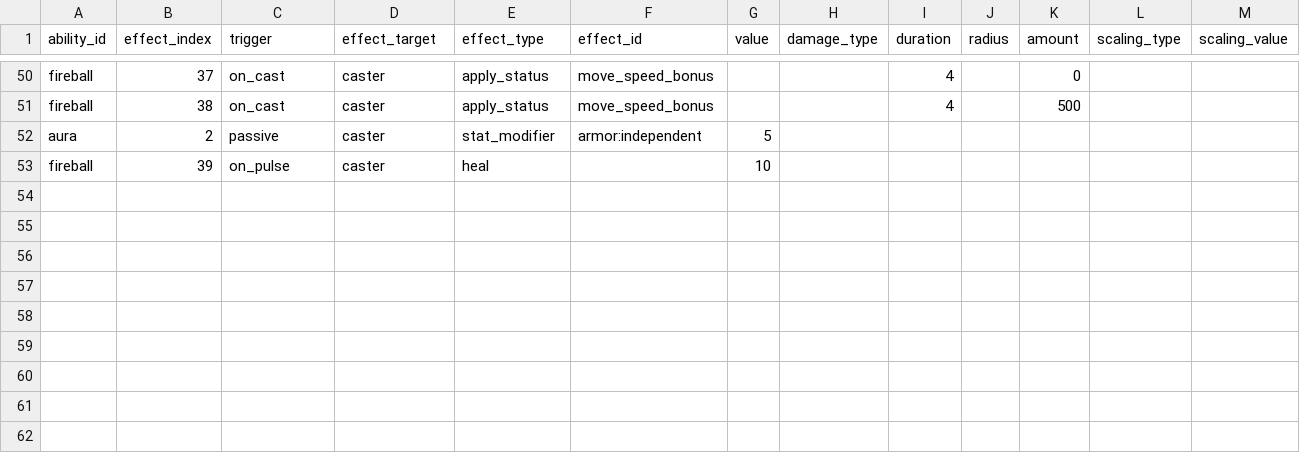
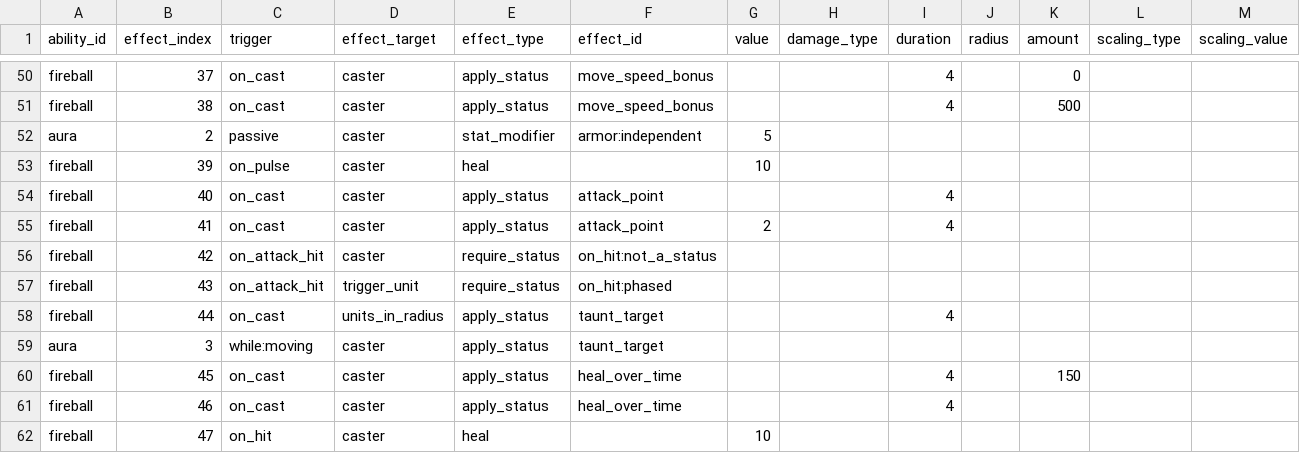
Before and after one commit to ElliotW1999/labyrinth, a CSV file: data/examples/invalid/ability_effects.csv, drawn as a sheet; only a part is shown, gaps mark what is left out.

```diff
--- a/data/examples/invalid/ability_effects.csv
+++ b/data/examples/invalid/ability_effects.csv
@@ -53 +53,10 @@ aura,2,passive,caster,stat_modifier,armor:independent,5,,,,,,
 fireball,39,on_pulse,caster,heal,,10,,,,,,
+fireball,40,on_cast,caster,apply_status,attack_point,,,4,,,,
+fireball,41,on_cast,caster,apply_status,attack_point,2,,4,,,,
+fireball,42,on_attack_hit,caster,require_status,on_hit:not_a_status,,,,,,,
+fireball,43,on_attack_hit,trigger_unit,require_status,on_hit:phased,,,,,,,
+fireball,44,on_cast,units_in_radius,apply_status,taunt_target,,,4,,,,
+aura,3,while:moving,caster,apply_status,taunt_target,,,,,,,
+fireball,45,on_cast,caster,apply_status,heal_over_time,,,4,,150,,
+fireball,46,on_cast,caster,apply_status,heal_over_time,,,4,,,,
+fireball,47,on_hit,caster,heal,,10,,,,,,
```
Also changed, not shown: data/abilities.csv, data/ability_effects.csv, 10 other files.
